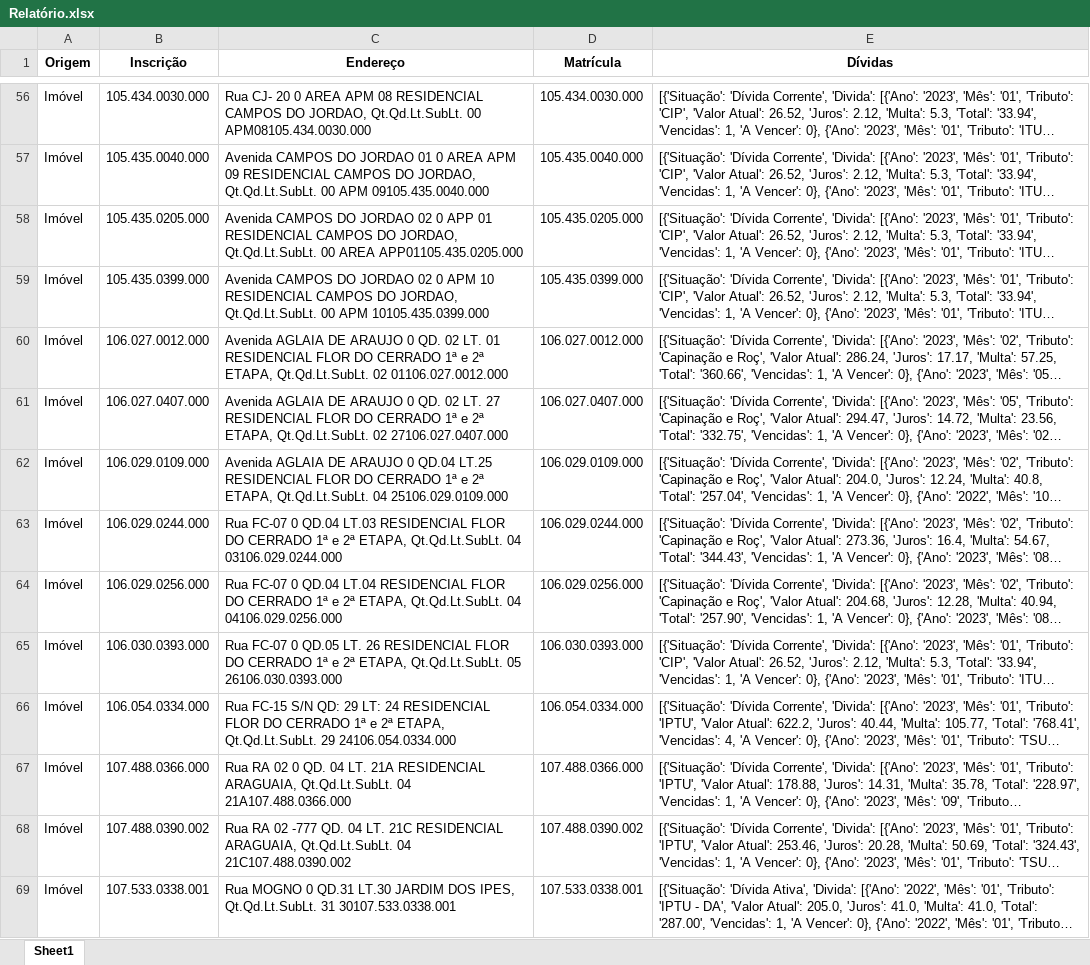
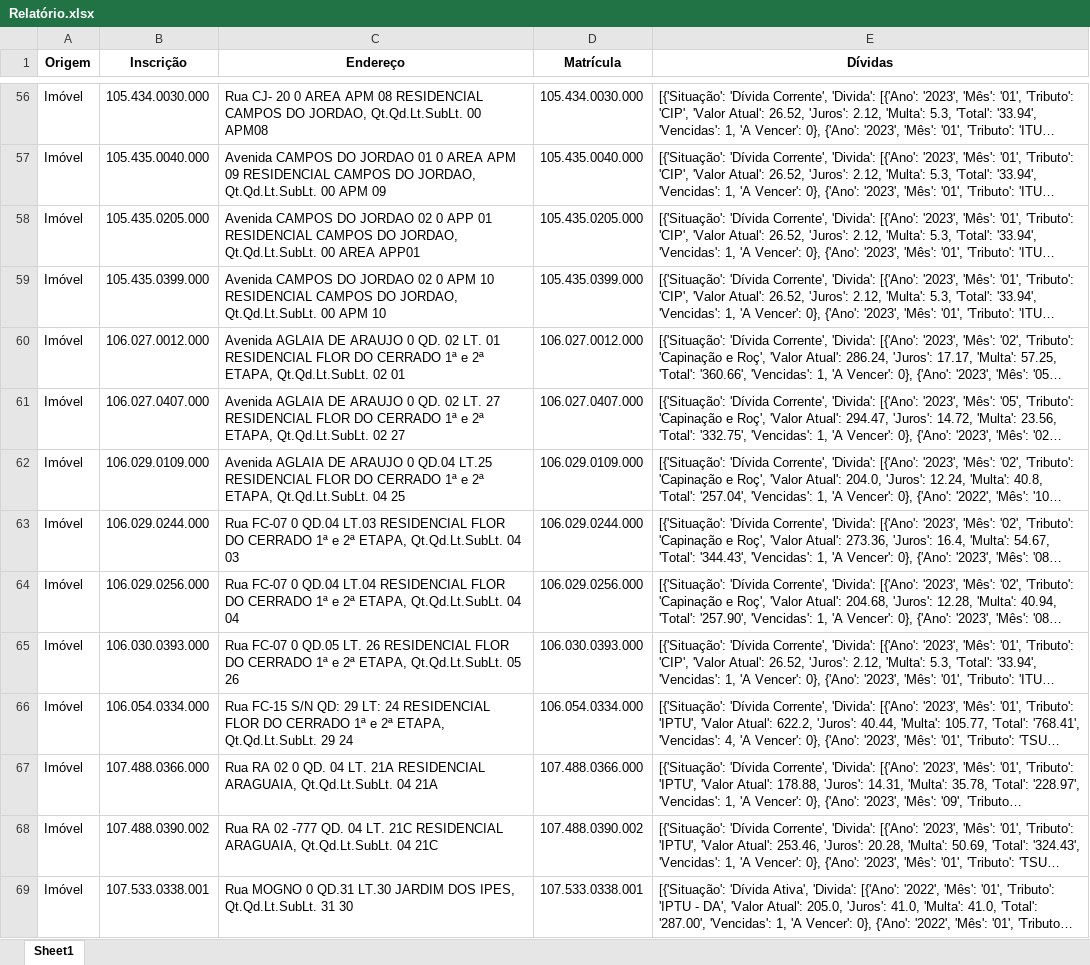
Before and after one commit to Mr-S41to/sgip-anapolis, an Excel workbook: prototipos/DataInput/Relatório.xlsx, sheet Sheet1, drawn as a sheet; only a part is shown, gaps mark what is left out; long unchanged cells end in …; values as stored, in another font and other column widths than the file's, no borders; the diff covers the shown part only; the diff names each change by its address in the sheet, - before the commit and + after, or states it on an @@ line.

Commit message:
Regex de padrão de endereço

```diff
--- a/prototipos/DataInput/Relatório.xlsx (sheet Sheet1)
+++ b/prototipos/DataInput/Relatório.xlsx (sheet Sheet1)
-C56 (Endereço): …Qt.Qd.Lt.SubLt. 00 APM08105.434.0030.000
+C56 (Endereço): …Qt.Qd.Lt.SubLt. 00 APM08
-C57 (Endereço): …00 APM 09105.435.0040.000
+C57 (Endereço): …00 APM 09
-C58 (Endereço): …00 AREA APP01105.435.0205.000
+C58 (Endereço): …00 AREA APP01
-C59 (Endereço): …00 APM 10105.435.0399.000
+C59 (Endereço): …00 APM 10
-C60 (Endereço): …Qt.Qd.Lt.SubLt. 02 01106.027.0012.000
+C60 (Endereço): …Qt.Qd.Lt.SubLt. 02 01
-C61 (Endereço): …Qt.Qd.Lt.SubLt. 02 27106.027.0407.000
+C61 (Endereço): …Qt.Qd.Lt.SubLt. 02 27
-C62 (Endereço): …Qt.Qd.Lt.SubLt. 04 25106.029.0109.000
+C62 (Endereço): …Qt.Qd.Lt.SubLt. 04 25
-C63 (Endereço): …Qt.Qd.Lt.SubLt. 04 03106.029.0244.000
+C63 (Endereço): …Qt.Qd.Lt.SubLt. 04 03
-C64 (Endereço): …Qt.Qd.Lt.SubLt. 04 04106.029.0256.000
+C64 (Endereço): …Qt.Qd.Lt.SubLt. 04 04
-C65 (Endereço): …Qt.Qd.Lt.SubLt. 05 26106.030.0393.000
+C65 (Endereço): …Qt.Qd.Lt.SubLt. 05 26
-C66 (Endereço): …Qt.Qd.Lt.SubLt. 29 24106.054.0334.000
+C66 (Endereço): …Qt.Qd.Lt.SubLt. 29 24
-C67 (Endereço): …Qt.Qd.Lt.SubLt. 04 21A107.488.0366.000
+C67 (Endereço): …Qt.Qd.Lt.SubLt. 04 21A
-C68 (Endereço): …Qt.Qd.Lt.SubLt. 04 21C107.488.0390.002
+C68 (Endereço): …Qt.Qd.Lt.SubLt. 04 21C
-C69 (Endereço): …Qt.Qd.Lt.SubLt. 31 30107.533.0338.001
+C69 (Endereço): …Qt.Qd.Lt.SubLt. 31 30
```
Also changed, not shown: 129 edited cells elsewhere in this sheet, 2 other files.
